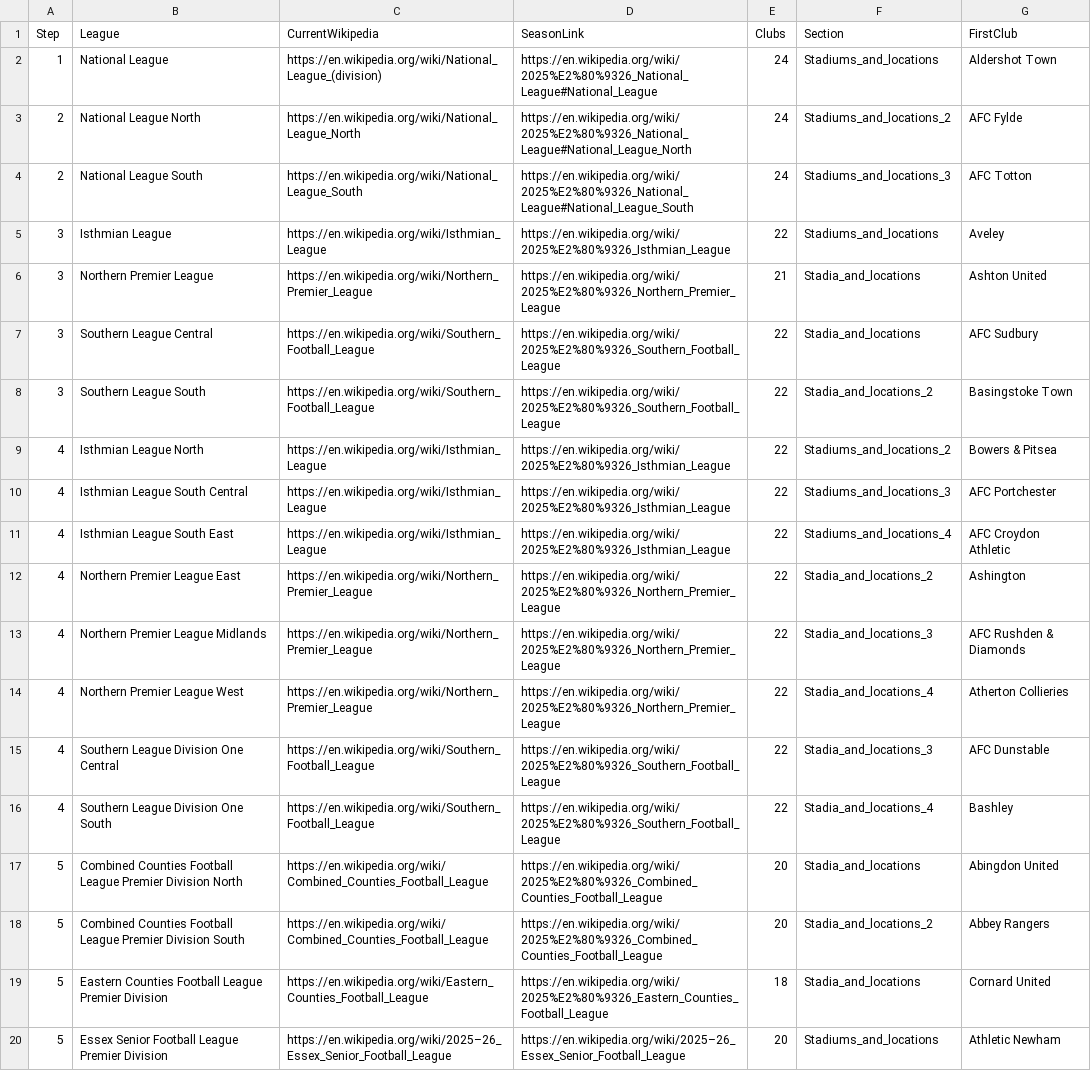
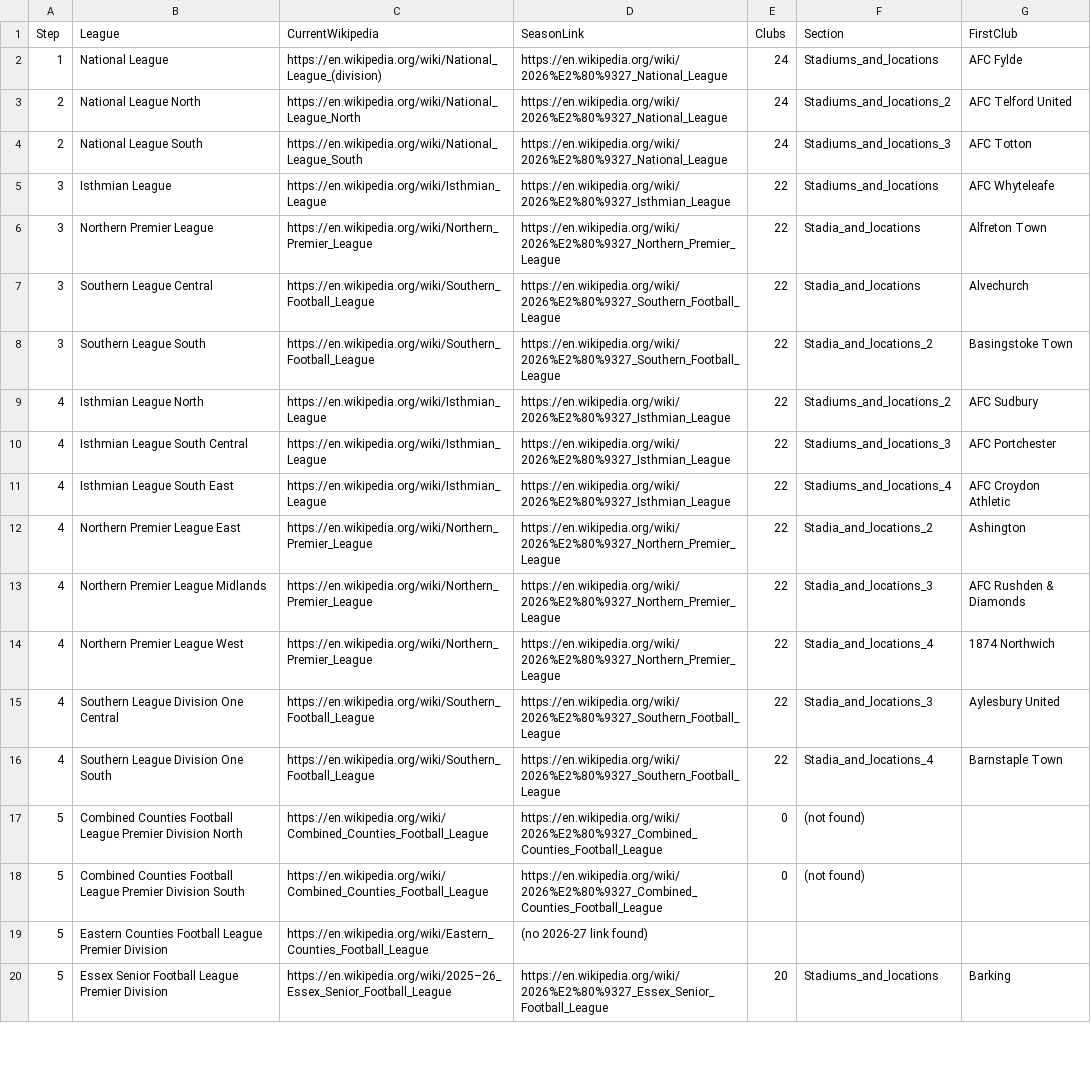
Before and after one commit to k31tha/nls-mcp, a CSV file: pyramid-wikipedia.csv, drawn as a sheet; only a part is shown; the diff covers the shown part only; the diff names each change by its address in the sheet, - before the commit and + after, or states it on an @@ line.

Commit message:
add csv file change

```diff
--- a/pyramid-wikipedia.csv
+++ b/pyramid-wikipedia.csv
-D2 (SeasonLink): https://en.wikipedia.org/wiki/2025%E2%80%9326_National_League#National_League
+D2 (SeasonLink): https://en.wikipedia.org/wiki/2026%E2%80%9327_National_League
-G2 (FirstClub): Aldershot Town
+G2 (FirstClub): AFC Fylde
-D3 (SeasonLink): https://en.wikipedia.org/wiki/2025%E2%80%9326_National_League#National_League_North
+D3 (SeasonLink): https://en.wikipedia.org/wiki/2026%E2%80%9327_National_League
-G3 (FirstClub): AFC Fylde
+G3 (FirstClub): AFC Telford United
-D4 (SeasonLink): https://en.wikipedia.org/wiki/2025%E2%80%9326_National_League#National_League_South
+D4 (SeasonLink): https://en.wikipedia.org/wiki/2026%E2%80%9327_National_League
-D5 (SeasonLink): https://en.wikipedia.org/wiki/2025%E2%80%9326_Isthmian_League
+D5 (SeasonLink): https://en.wikipedia.org/wiki/2026%E2%80%9327_Isthmian_League
-G5 (FirstClub): Aveley
+G5 (FirstClub): AFC Whyteleafe
-D6 (SeasonLink): https://en.wikipedia.org/wiki/2025%E2%80%9326_Northern_Premier_League
+D6 (SeasonLink): https://en.wikipedia.org/wiki/2026%E2%80%9327_Northern_Premier_League
-E6 (Clubs): 21
+E6 (Clubs): 22
-G6 (FirstClub): Ashton United
+G6 (FirstClub): Alfreton Town
-D7:D8 (SeasonLink): https://en.wikipedia.org/wiki/2025%E2%80%9326_Southern_Football_League
+D7:D8 (SeasonLink): https://en.wikipedia.org/wiki/2026%E2%80%9327_Southern_Football_League
-G7 (FirstClub): AFC Sudbury
+G7 (FirstClub): Alvechurch
-D9:D11 (SeasonLink): https://en.wikipedia.org/wiki/2025%E2%80%9326_Isthmian_League
+D9:D11 (SeasonLink): https://en.wikipedia.org/wiki/2026%E2%80%9327_Isthmian_League
-G9 (FirstClub): Bowers & Pitsea
+G9 (FirstClub): AFC Sudbury
-D12:D14 (SeasonLink): https://en.wikipedia.org/wiki/2025%E2%80%9326_Northern_Premier_League
+D12:D14 (SeasonLink): https://en.wikipedia.org/wiki/2026%E2%80%9327_Northern_Premier_League
-G14 (FirstClub): Atherton Collieries
+G14 (FirstClub): 1874 Northwich
-D15:D16 (SeasonLink): https://en.wikipedia.org/wiki/2025%E2%80%9326_Southern_Football_League
+D15:D16 (SeasonLink): https://en.wikipedia.org/wiki/2026%E2%80%9327_Southern_Football_League
-G15 (FirstClub): AFC Dunstable
+G15 (FirstClub): Aylesbury United
-G16 (FirstClub): Bashley
+G16 (FirstClub): Barnstaple Town
-D17:D18 (SeasonLink): https://en.wikipedia.org/wiki/2025%E2%80%9326_Combined_Counties_Football_League
+D17:D18 (SeasonLink): https://en.wikipedia.org/wiki/2026%E2%80%9327_Combined_Counties_Football_League
-E17:E18 (Clubs): 20
+E17:E18 (Clubs): 0
-F17 (Section): Stadia_and_locations
+F17 (Section): (not found)
-G17 (FirstClub): Abingdon United
+G17 (FirstClub): (empty)
-F18 (Section): Stadia_and_locations_2
+F18 (Section): (not found)
-G18 (FirstClub): Abbey Rangers
+G18 (FirstClub): (empty)
-D19 (SeasonLink): https://en.wikipedia.org/wiki/2025%E2%80%9326_Eastern_Counties_Football_League
+D19 (SeasonLink): (no 2026-27 link found)
-E19 (Clubs): 18
+E19 (Clubs): (empty)
-F19 (Section): Stadia_and_locations
+F19 (Section): (empty)
-G19 (FirstClub): Cornard United
+G19 (FirstClub): (empty)
-D20 (SeasonLink): https://en.wikipedia.org/wiki/2025–26_Essex_Senior_Football_League
+D20 (SeasonLink): https://en.wikipedia.org/wiki/2026%E2%80%9327_Essex_Senior_Football_League
-G20 (FirstClub): Athletic Newham
+G20 (FirstClub): Barking
```
Also changed, not shown: 100 edited cells elsewhere in this file.
